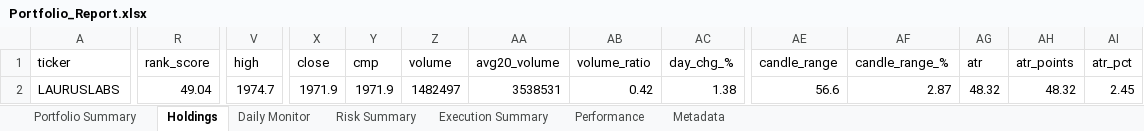
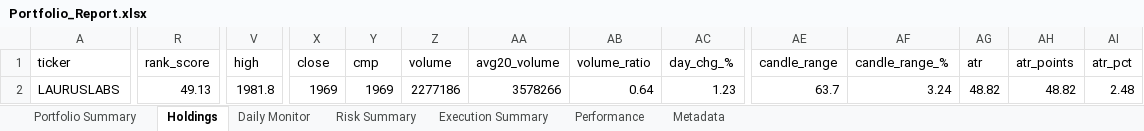
Before and after one commit to PavanSaiNekkala/Scanner, an Excel workbook: scanner_monitor/reports/latest/Portfolio_Report.xlsx, sheet Holdings, drawn as a sheet; only a part is shown, gaps mark what is left out; values as stored, in another font and other column widths than the file's, no borders; the diff covers the shown part only; the diff names each change by its address in the sheet, - before the commit and + after, or states it on an @@ line.

```diff
--- a/scanner_monitor/reports/latest/Portfolio_Report.xlsx (sheet Holdings)
+++ b/scanner_monitor/reports/latest/Portfolio_Report.xlsx (sheet Holdings)
-R2 (rank_score): 49.04
+R2 (rank_score): 49.13
-V2 (high): 1974.7
+V2 (high): 1981.8
-X2 (close): 1971.9
+X2 (close): 1969
-Y2 (cmp): 1971.9
+Y2 (cmp): 1969
-Z2 (volume): 1482497
+Z2 (volume): 2277186
-AA2 (avg20_volume): 3538531
+AA2 (avg20_volume): 3578266
-AB2 (volume_ratio): 0.42
+AB2 (volume_ratio): 0.64
-AC2 (day_chg_%): 1.38
+AC2 (day_chg_%): 1.23
-AE2 (candle_range): 56.6
+AE2 (candle_range): 63.7
-AF2 (candle_range_%): 2.87
+AF2 (candle_range_%): 3.24
-AG2 (atr): 48.32
+AG2 (atr): 48.82
-AH2 (atr_points): 48.32
+AH2 (atr_points): 48.82
-AI2 (atr_pct): 2.45
+AI2 (atr_pct): 2.48
```
Also changed, not shown: 73 edited cells elsewhere in this sheet, sheet Daily Monitor, sheet Risk Summary, sheet Metadata, 13 other files.
